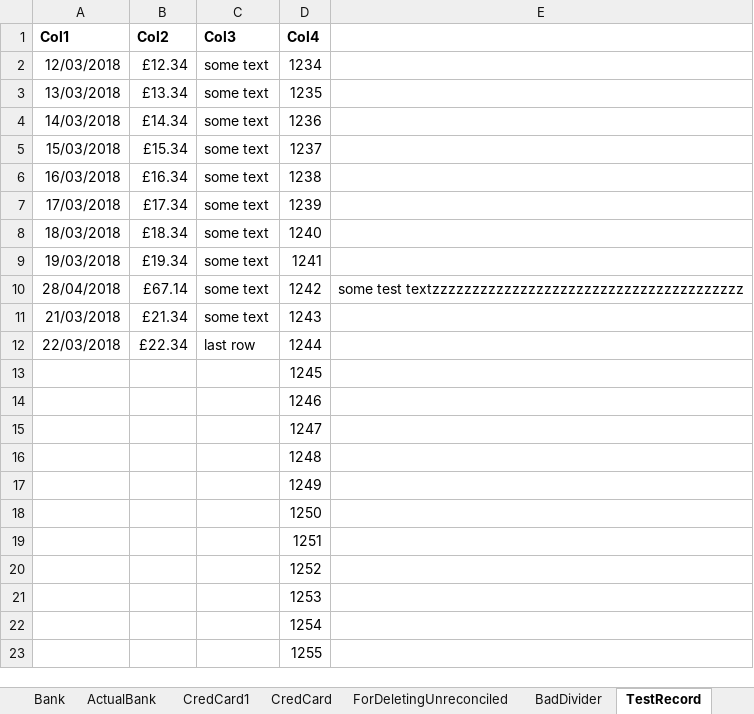
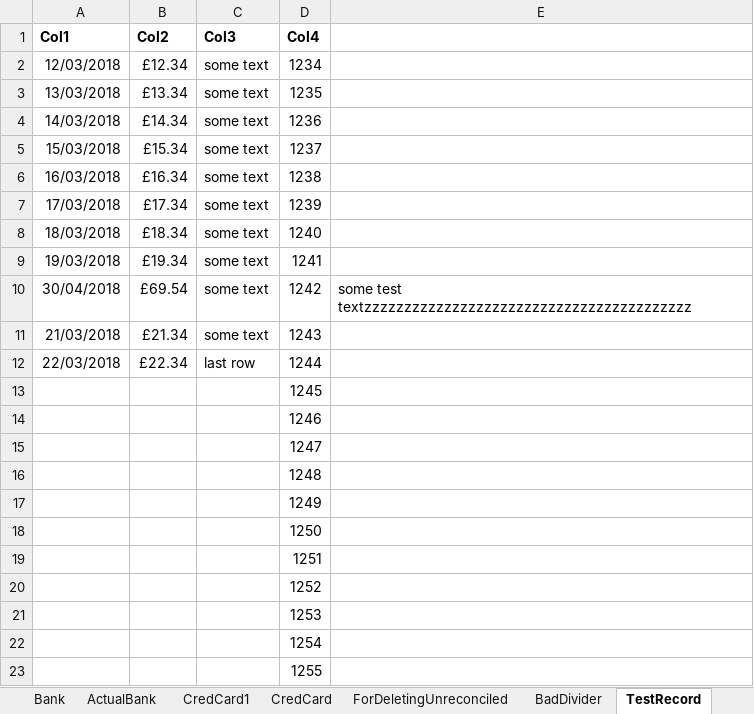
Before and after one commit to claresudbery/Reconciliate, an Excel workbook: spreadsheet-samples/Test-Spreadsheet.xlsx, sheet TestRecord, drawn as a sheet; values as stored, in another font and other column widths than the file's, no borders; the diff names each change by its address in the sheet, - before the commit and + after, or states it on an @@ line.

```diff
--- a/spreadsheet-samples/Test-Spreadsheet.xlsx (sheet TestRecord)
+++ b/spreadsheet-samples/Test-Spreadsheet.xlsx (sheet TestRecord)
-A10 (Col1): 28/04/2018
+A10 (Col1): 30/04/2018
-B10 (Col2): £67.14
+B10 (Col2): £69.54
-E10: some test textzzzzzzzzzzzzzzzzzzzzzzzzzzzzzzzzzzzzzzz
+E10: some test textzzzzzzzzzzzzzzzzzzzzzzzzzzzzzzzzzzzzzzzzz
```
Also changed, not shown: sheet Expected Out, sheet Budget Out, 2 other files.
